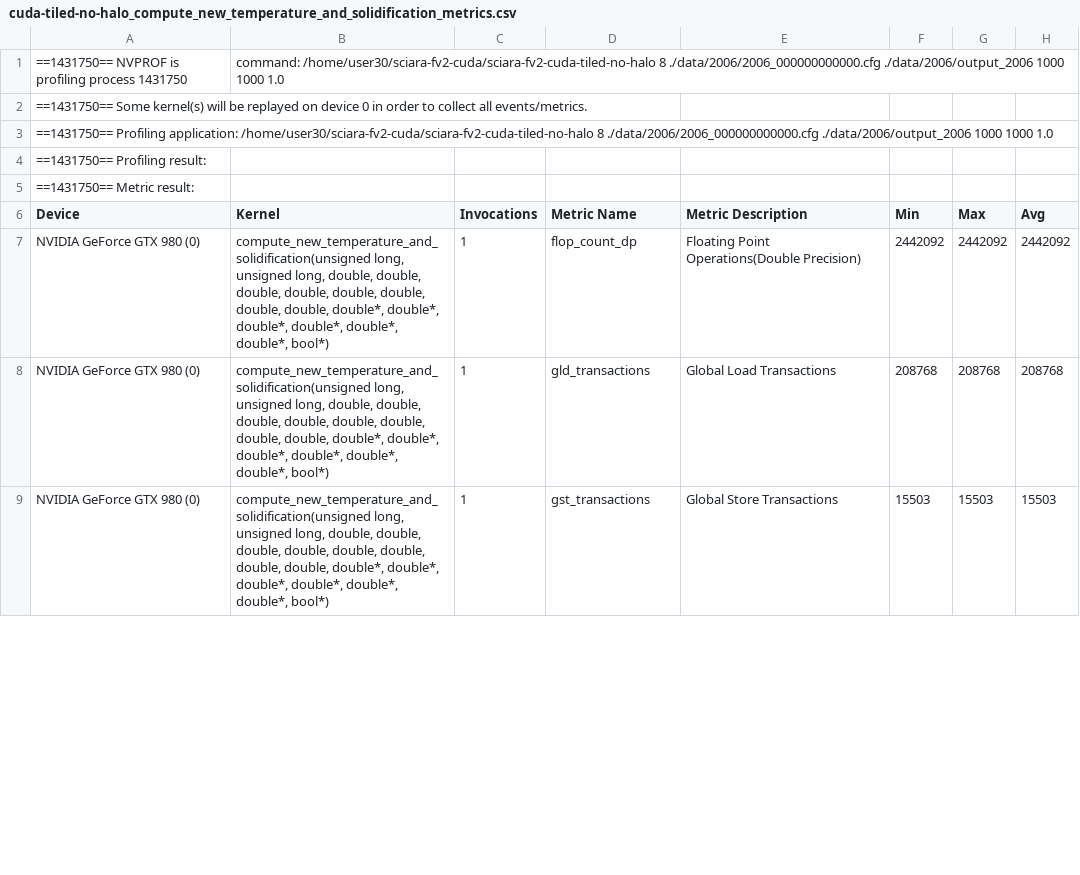
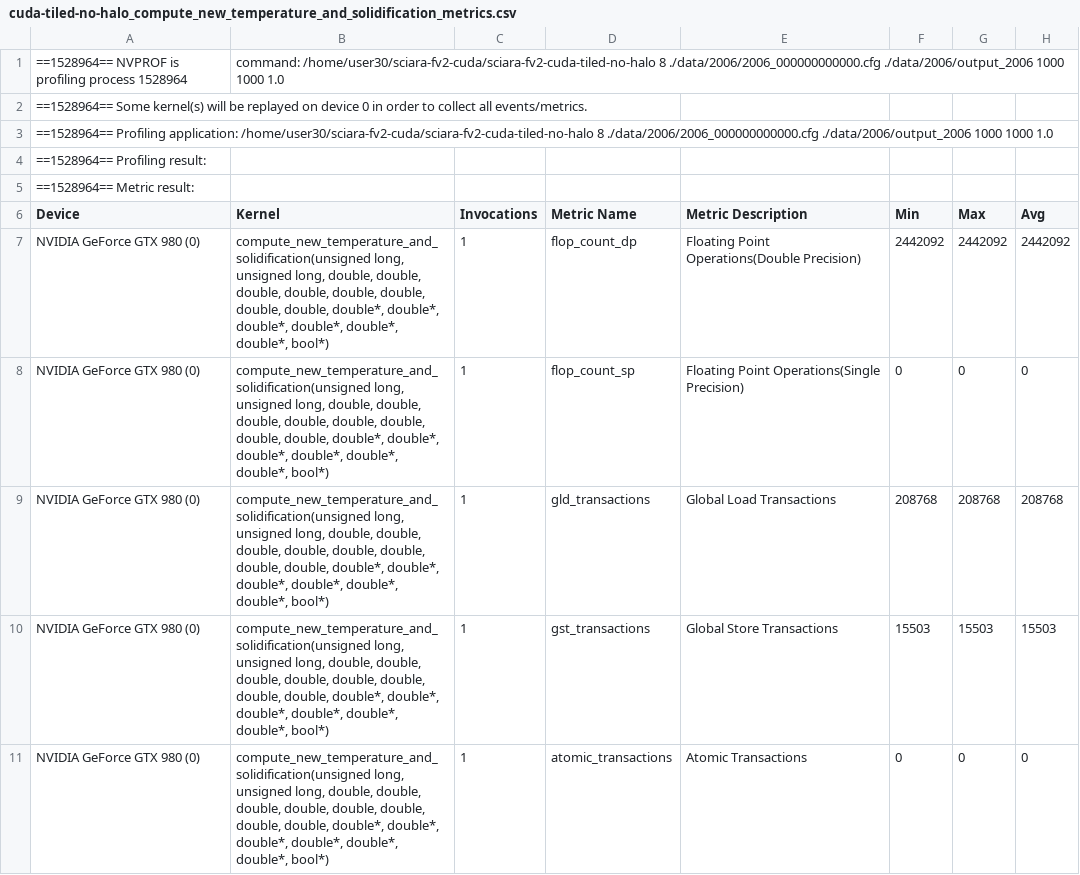
Before and after one commit to ransome-ca/sciara-fv2-cuda, a CSV file: data/benchmarks/cuda-tiled-no-halo/compute_new_temperature_and_solidification/cuda-tiled-no-halo_compute_new_temperature_and_solidification_metrics.csv, drawn as a sheet; only a part is shown; the diff covers the shown part only.

```diff
--- a/data/benchmarks/cuda-tiled-no-halo/compute_new_temperature_and_solidification/cuda-tiled-no-halo_compute_new_temperature_and_solidification_metrics.csv
+++ b/data/benchmarks/cuda-tiled-no-halo/compute_new_temperature_and_solidification/cuda-tiled-no-halo_compute_new_temperature_and_solidification_metrics.csv
@@ -1,9 +1,11 @@
-==1431750== NVPROF is profiling process 1431750, command: /home/user30/sciara-fv2-cuda/sciara-fv2-cuda-tiled-no-halo 8 ./data/2006/2006_000000000000.cfg ./data/2006/output_2006 1000 1000 1.0
-==1431750== Some kernel(s) will be replayed on device 0 in order to collect all events/metrics.
-==1431750== Profiling application: /home/user30/sciara-fv2-cuda/sciara-fv2-cuda-tiled-no-halo 8 ./data/2006/2006_000000000000.cfg ./data/2006/output_2006 1000 1000 1.0
-==1431750== Profiling result:
-==1431750== Metric result:
+==1528964== NVPROF is profiling process 1528964, command: /home/user30/sciara-fv2-cuda/sciara-fv2-cuda-tiled-no-halo 8 ./data/2006/2006_000000000000.cfg ./data/2006/output_2006 1000 1000 1.0
+==1528964== Some kernel(s) will be replayed on device 0 in order to collect all events/metrics.
+==1528964== Profiling application: /home/user30/sciara-fv2-cuda/sciara-fv2-cuda-tiled-no-halo 8 ./data/2006/2006_000000000000.cfg ./data/2006/output_2006 1000 1000 1.0
+==1528964== Profiling result:
+==1528964== Metric result:
 "Device","Kernel","Invocations","Metric Name","Metric Description","Min","Max","Avg"
 "NVIDIA GeForce GTX 980 (0)","compute_new_temperature_and_solidification(unsigned long, unsigned long, double, double, double, double, double, double, double, double, double*, double*, double*, double*, double*, double*, bool*)",1,"flop_count_dp","Floating Point Operations(Double Precision)",2442092,2442092,2442092
+"NVIDIA GeForce GTX 980 (0)","compute_new_temperature_and_solidification(unsigned long, unsigned long, double, double, double, double, double, double, double, double, double*, double*, double*, double*, double*, double*, bool*)",1,"flop_count_sp","Floating Point Operations(Single Precision)",0,0,0
 "NVIDIA GeForce GTX 980 (0)","compute_new_temperature_and_solidification(unsigned long, unsigned long, double, double, double, double, double, double, double, double, double*, double*, double*, double*, double*, double*, bool*)",1,"gld_transactions","Global Load Transactions",208768,208768,208768
 "NVIDIA GeForce GTX 980 (0)","compute_new_temperature_and_solidification(unsigned long, unsigned long, double, double, double, double, double, double, double, double, double*, double*, double*, double*, double*, double*, bool*)",1,"gst_transactions","Global Store Transactions",15503,15503,15503
+"NVIDIA GeForce GTX 980 (0)","compute_new_temperature_and_solidification(unsigned long, unsigned long, double, double, double, double, double, double, double, double, double*, double*, double*, double*, double*, double*, bool*)",1,"atomic_transactions","Atomic Transactions",0,0,0
```
Also changed, not shown: 4 added rows, 2 removed rows and 9 edited cells elsewhere in this file, data/benchmarks/cuda-multi-gpu/compute_new_temperature_and_solidification/cuda-multi-gpu_compute_new_temperature_and_solidification_metrics.csv, data/benchmarks/cuda-multi-gpu/compute_outflows/cuda-multi-gpu_compute_outflows_metrics.csv, 22 other files.
